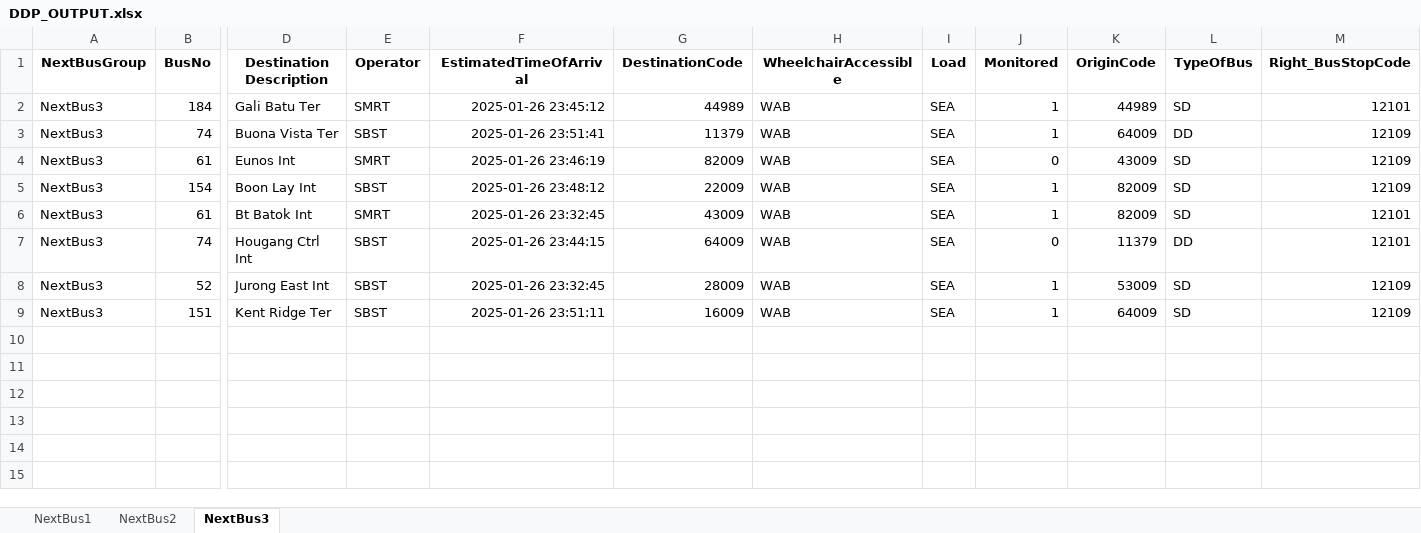
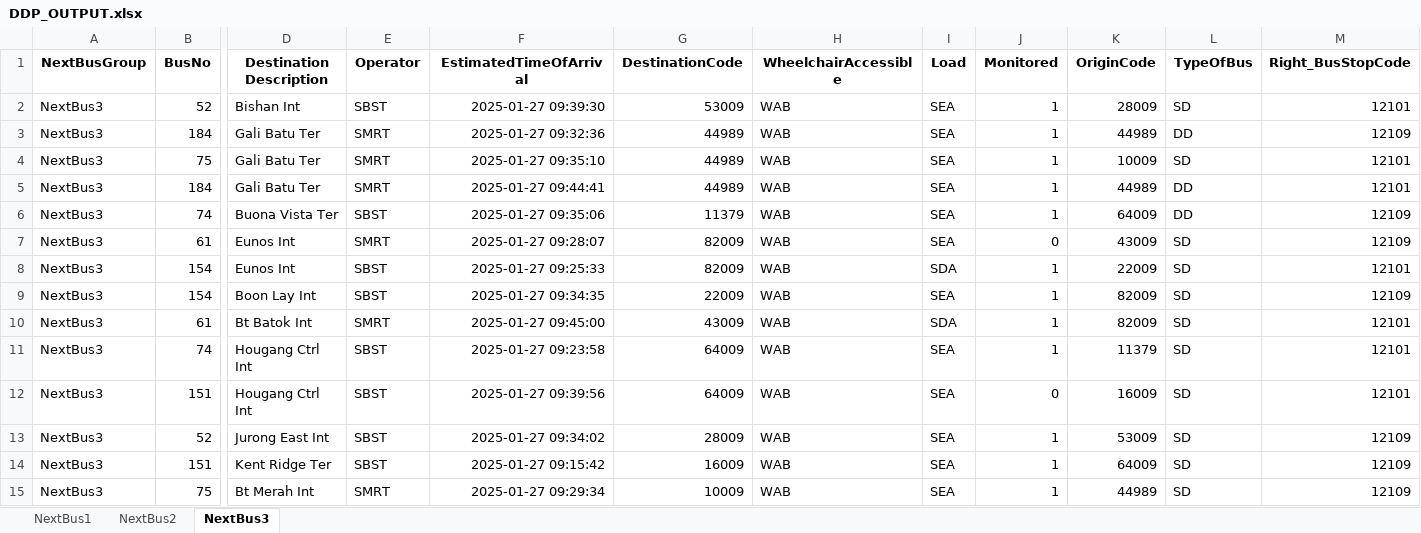
Before and after one commit to sophie-aje/test-ddp-1, an Excel workbook: path/in/repo/DDP_OUTPUT.xlsx, sheet NextBus3, drawn as a sheet; only a part is shown, gaps mark what is left out; values as stored, in another font and other column widths than the file's, no borders; addresses are those after the commit; rows hold the shown columns only; the diff names each change by its address in the sheet, - before the commit and + after, or states it on an @@ line.

Commit message:
Sync file from Google Drive

```diff
--- a/path/in/repo/DDP_OUTPUT.xlsx (sheet NextBus3)
+++ b/path/in/repo/DDP_OUTPUT.xlsx (sheet NextBus3)
+row 2: NextBus3 | 52 | Bishan Int | SBST | 2025-01-27 09:39:30 | 53009 | WAB | SEA | 1 | 28009 | SD | 12101
+row 3: NextBus3 | 184 | Gali Batu Ter | SMRT | 2025-01-27 09:32:36 | 44989 | WAB | SEA | 1 | 44989 | DD | 12109
+row 4: NextBus3 | 75 | Gali Batu Ter | SMRT | 2025-01-27 09:35:10 | 44989 | WAB | SEA | 1 | 10009 | SD | 12101
-F5 (EstimatedTimeOfArrival): 2025-01-26 23:45:12
+F5 (EstimatedTimeOfArrival): 2025-01-27 09:44:41
-L5 (TypeOfBus): SD
+L5 (TypeOfBus): DD
-F6 (EstimatedTimeOfArrival): 2025-01-26 23:51:41
+F6 (EstimatedTimeOfArrival): 2025-01-27 09:35:06
-F7 (EstimatedTimeOfArrival): 2025-01-26 23:46:19
+F7 (EstimatedTimeOfArrival): 2025-01-27 09:28:07
+row 8: NextBus3 | 154 | Eunos Int | SBST | 2025-01-27 09:25:33 | 82009 | WAB | SDA | 1 | 22009 | SD | 12101
-F9 (EstimatedTimeOfArrival): 2025-01-26 23:48:12
+F9 (EstimatedTimeOfArrival): 2025-01-27 09:34:35
-F10 (EstimatedTimeOfArrival): 2025-01-26 23:32:45
+F10 (EstimatedTimeOfArrival): 2025-01-27 09:45:00
-I10 (Load): SEA
+I10 (Load): SDA
-F11 (EstimatedTimeOfArrival): 2025-01-26 23:44:15
+F11 (EstimatedTimeOfArrival): 2025-01-27 09:23:58
-J11 (Monitored): 0
+J11 (Monitored): 1
-L11 (TypeOfBus): DD
+L11 (TypeOfBus): SD
+row 12: NextBus3 | 151 | Hougang Ctrl Int | SBST | 2025-01-27 09:39:56 | 64009 | WAB | SEA | 0 | 16009 | SD | 12101
-F13 (EstimatedTimeOfArrival): 2025-01-26 23:32:45
+F13 (EstimatedTimeOfArrival): 2025-01-27 09:34:02
-F14 (EstimatedTimeOfArrival): 2025-01-26 23:51:11
+F14 (EstimatedTimeOfArrival): 2025-01-27 09:15:42
+row 15: NextBus3 | 75 | Bt Merah Int | SMRT | 2025-01-27 09:29:34 | 10009 | WAB | SEA | 1 | 44989 | SD | 12109
```
